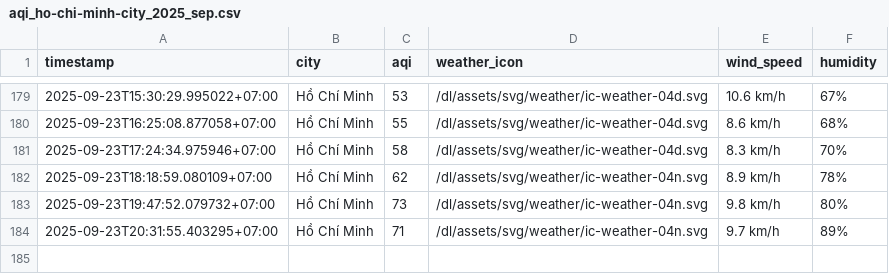
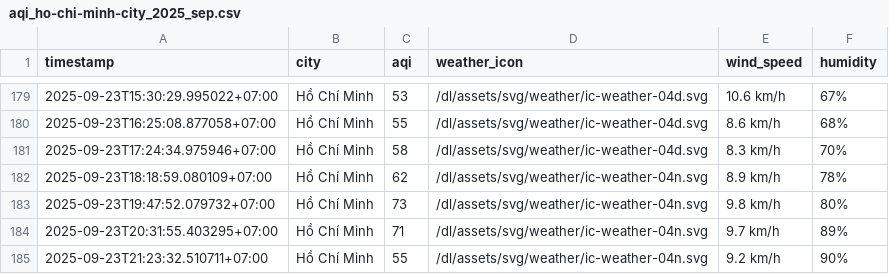
Before and after one commit to HiAmNear/iqair-crawling, a CSV file: result/ho-chi-minh-city/aqi_ho-chi-minh-city_2025_sep.csv, drawn as a sheet; only a part is shown, gaps mark what is left out; the diff names each change by its address in the sheet, - before the commit and + after, or states it on an @@ line.

```diff
--- a/result/ho-chi-minh-city/aqi_ho-chi-minh-city_2025_sep.csv
+++ b/result/ho-chi-minh-city/aqi_ho-chi-minh-city_2025_sep.csv
+row 185: 2025-09-23T21:23:32.510711+07:00 | Hồ Chí Minh | 55 | /dl/assets/svg/weather/ic-weather-04n.svg | 9.2 km/h | 90%
```
Also changed, not shown: result/can-tho/aqi_can-tho_2025_sep.csv, result/da-nang/aqi_da-nang_2025_sep.csv, 4 other files.
